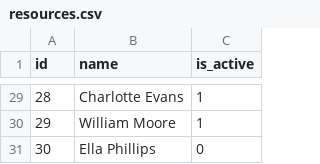
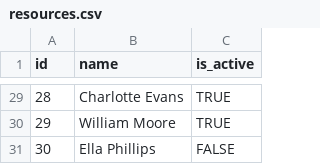
Before and after one commit to itd-hun/onboard-clarity-data-insert, a CSV file: src/main/resources/csv/resources.csv, drawn as a sheet; only a part is shown, gaps mark what is left out; the diff covers the shown part only.

```diff
--- a/src/main/resources/csv/resources.csv
+++ b/src/main/resources/csv/resources.csv
@@ -29,3 +29,3 @@ id,name,is_active
-28,Charlotte Evans,1
-29,William Moore,1
-30,Ella Phillips,0
+28,Charlotte Evans,TRUE
+29,William Moore,TRUE
+30,Ella Phillips,FALSE
```
Also changed, not shown: 27 edited cells elsewhere in this file, src/main/resources/csv/projects.csv, 3 other files.
